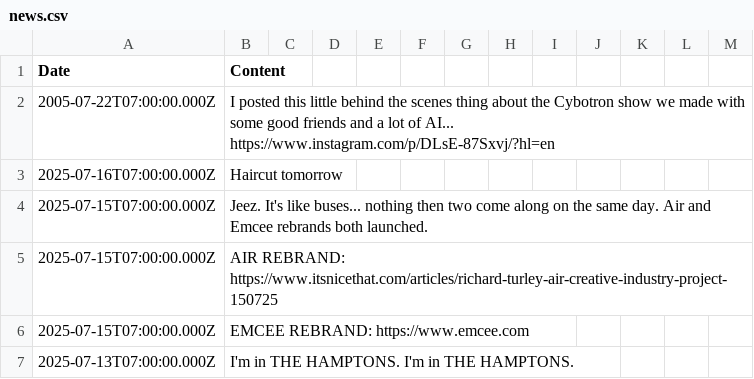
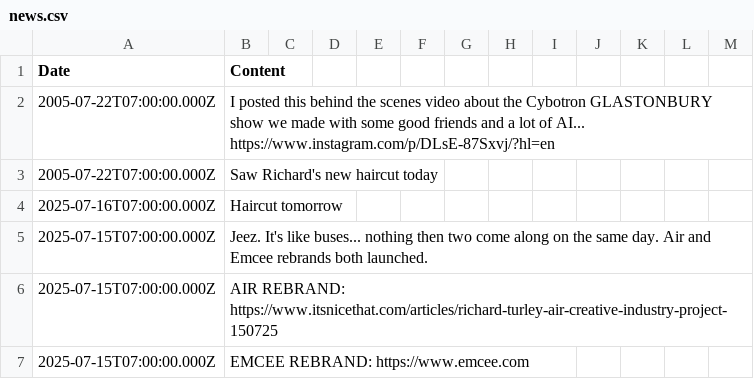
Before and after one commit to aaiiintt/food_new_site, a CSV file: data/news.csv, drawn as a sheet; only a part is shown; the shorter side is filled out with more unchanged rows.

Commit message:
Update news.csv

```diff
--- a/data/news.csv
+++ b/data/news.csv
@@ -1,3 +1,4 @@
 "Date","Content"
-"2005-07-22T07:00:00.000Z","I posted this little behind the scenes thing about the Cybotron show we made with some good friends and a lot of AI... https://www.instagram.com/p/DLsE-87Sxvj/?hl=en"
+"2005-07-22T07:00:00.000Z","I posted this behind the scenes video about the Cybotron GLASTONBURY show we made with some good friends and a lot of AI... https://www.instagram.com/p/DLsE-87Sxvj/?hl=en"
+"2005-07-22T07:00:00.000Z","Saw Richard's new haircut today"
 "2025-07-16T07:00:00.000Z","Haircut tomorrow"
```
